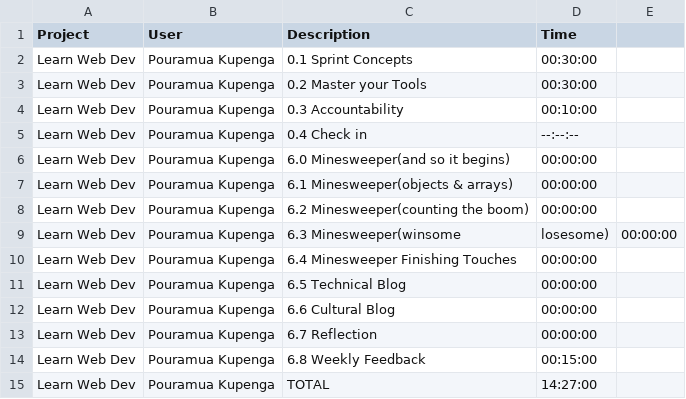
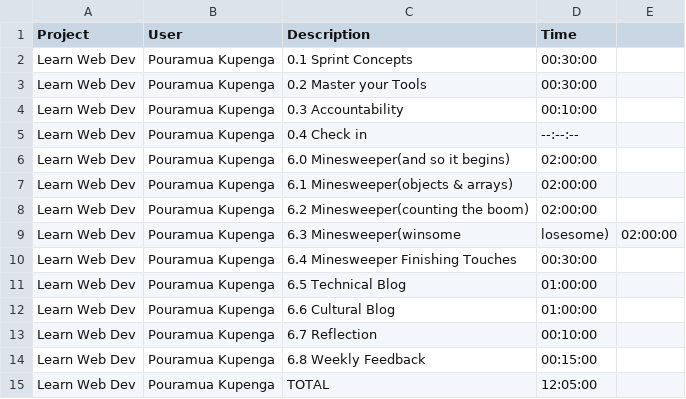
Before and after one commit to piwakawaka-2016/piwakawaka-2016, a CSV file: time/pouramua-kupenga/6-time.csv, drawn as a sheet.

Commit message:
Completing all time sheets and reflection

```diff
--- a/time/pouramua-kupenga/6-time.csv
+++ b/time/pouramua-kupenga/6-time.csv
@@ -5,11 +5,11 @@ Learn Web Dev,Pouramua Kupenga, 0.3 Accountability, 00:10:00
 Learn Web Dev,Pouramua Kupenga, 0.4 Check in, --:--:--
-Learn Web Dev,Pouramua Kupenga, 6.0 Minesweeper(and so it begins), 00:00:00
-Learn Web Dev,Pouramua Kupenga, 6.1 Minesweeper(objects & arrays), 00:00:00
-Learn Web Dev,Pouramua Kupenga, 6.2 Minesweeper(counting the boom), 00:00:00
-Learn Web Dev,Pouramua Kupenga, 6.3 Minesweeper(winsome, losesome), 00:00:00
-Learn Web Dev,Pouramua Kupenga, 6.4 Minesweeper Finishing Touches, 00:00:00
-Learn Web Dev,Pouramua Kupenga, 6.5 Technical Blog, 00:00:00
-Learn Web Dev,Pouramua Kupenga, 6.6 Cultural Blog, 00:00:00
-Learn Web Dev,Pouramua Kupenga, 6.7 Reflection, 00:00:00
+Learn Web Dev,Pouramua Kupenga, 6.0 Minesweeper(and so it begins), 02:00:00
+Learn Web Dev,Pouramua Kupenga, 6.1 Minesweeper(objects & arrays), 02:00:00
+Learn Web Dev,Pouramua Kupenga, 6.2 Minesweeper(counting the boom), 02:00:00
+Learn Web Dev,Pouramua Kupenga, 6.3 Minesweeper(winsome, losesome), 02:00:00
+Learn Web Dev,Pouramua Kupenga, 6.4 Minesweeper Finishing Touches, 00:30:00
+Learn Web Dev,Pouramua Kupenga, 6.5 Technical Blog, 01:00:00
+Learn Web Dev,Pouramua Kupenga, 6.6 Cultural Blog, 01:00:00
+Learn Web Dev,Pouramua Kupenga, 6.7 Reflection, 00:10:00
 Learn Web Dev,Pouramua Kupenga, 6.8 Weekly Feedback, 00:15:00
-Learn Web Dev,Pouramua Kupenga, TOTAL, 14:27:00
+Learn Web Dev,Pouramua Kupenga, TOTAL, 12:05:00
```
Also changed, not shown: time/pouramua-kupenga/7-time.csv, 3 other files.
